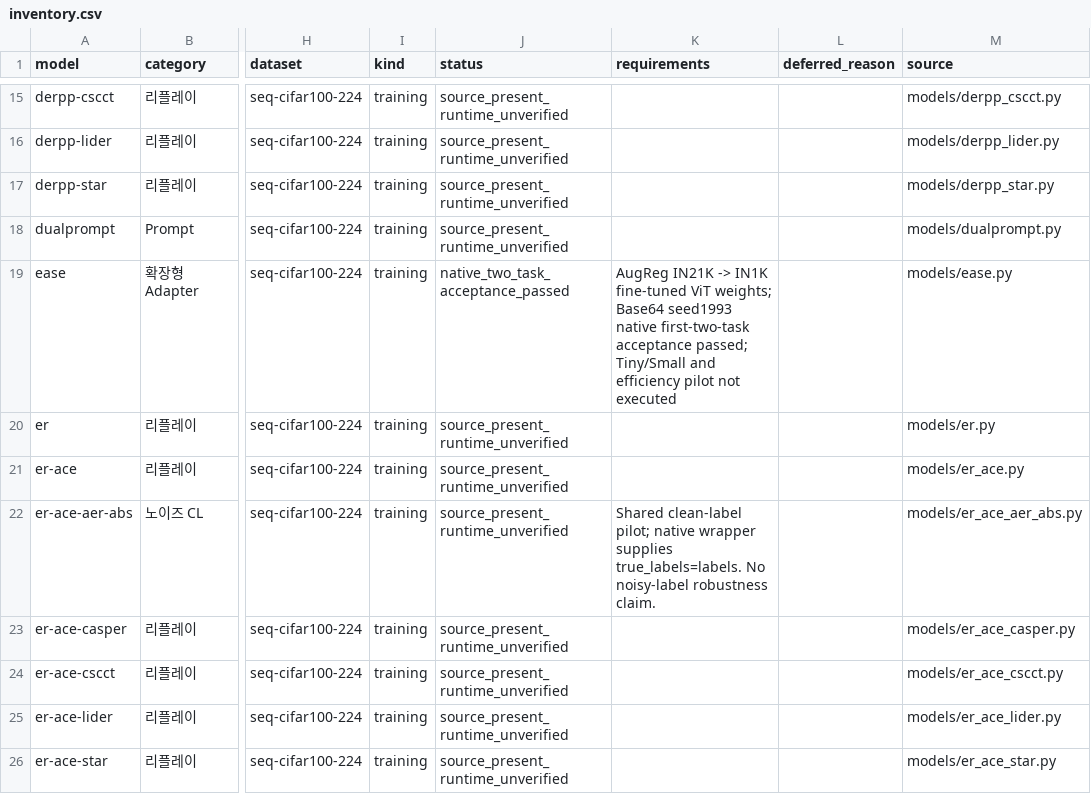
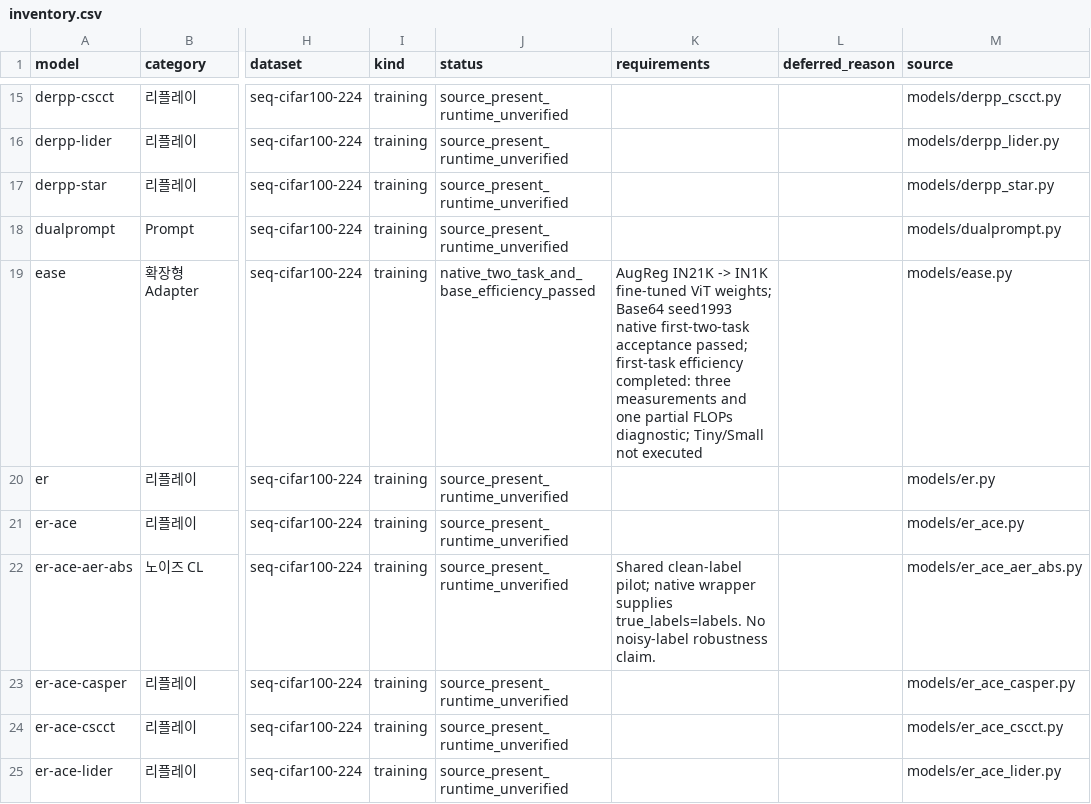
Before and after one commit to laymond1/mammoth, a CSV file: benchmarks/cl_efficiency/inventory.csv, drawn as a sheet; only a part is shown, gaps mark what is left out; the shorter side is filled out with more unchanged rows; the diff names each change by its address in the sheet, - before the commit and + after, or states it on an @@ line.

Commit message:
Record passing EASE efficiency pilot and local merge

```diff
--- a/benchmarks/cl_efficiency/inventory.csv
+++ b/benchmarks/cl_efficiency/inventory.csv
-J19 (status): native_two_task_acceptance_passed
+J19 (status): native_two_task_and_base_efficiency_passed
-K19 (requirements): …acceptance passed; Tiny/Small and efficiency pilot not executed
+K19 (requirements): …acceptance passed; first-task efficiency completed: three measurements and one partial FLOPs diagnostic; Tiny/Small not executed
```
Also changed, not shown: 13 other files.
